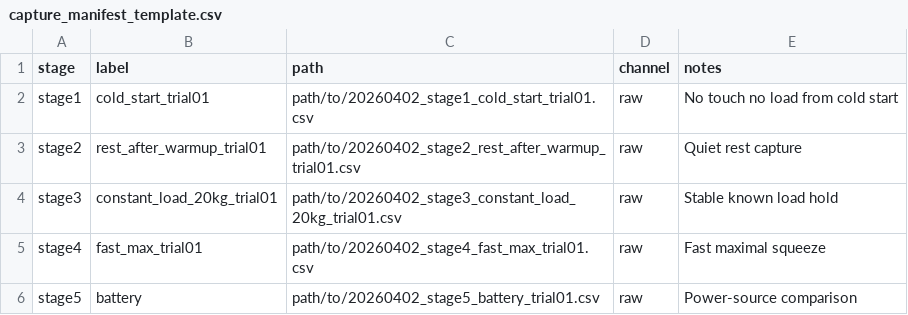
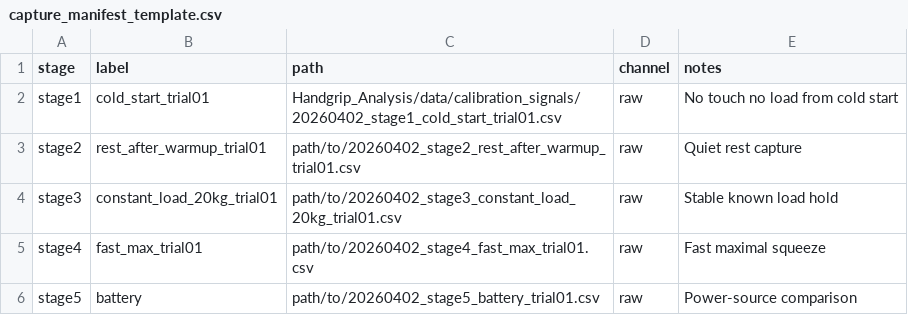
Before and after one commit to MadHuslista/madhus.project.handgrip, a CSV file: Handgrip_Analysis/data/capture_manifest_template.csv, drawn as a sheet.

Commit message:
feat: record stage1

```diff
--- a/Handgrip_Analysis/data/capture_manifest_template.csv
+++ b/Handgrip_Analysis/data/capture_manifest_template.csv
@@ -1,3 +1,3 @@
 stage,label,path,channel,notes
-stage1,cold_start_trial01,path/to/20260402_stage1_cold_start_trial01.csv,raw,No touch no load from cold start
+stage1,cold_start_trial01,Handgrip_Analysis/data/calibration_signals/20260402_stage1_cold_start_trial01.csv,raw,No touch no load from cold start
 stage2,rest_after_warmup_trial01,path/to/20260402_stage2_rest_after_warmup_trial01.csv,raw,Quiet rest capture
```
Also changed, not shown: 1 other file.
